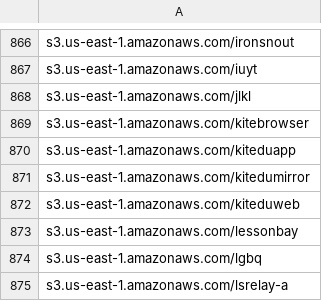
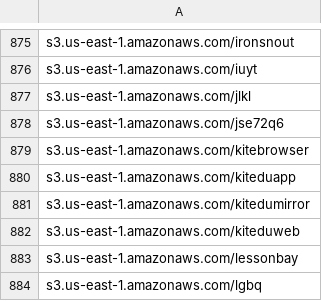
Before and after one commit to 1NobleCyber/ThreatFeed, a CSV file: S3_WebProxies/raw.csv, drawn as a sheet; only a part is shown, gaps mark what is left out; the shorter side is filled out with more unchanged rows; the diff covers the shown part only; the diff names each change by its address in the sheet, - before the commit and + after, or states it on an @@ line.

```diff
--- a/S3_WebProxies/raw.csv
+++ b/S3_WebProxies/raw.csv
+row 878: s3.us-east-1.amazonaws.com/jse72q6
```
Also changed, not shown: 9 added rows elsewhere in this file.
